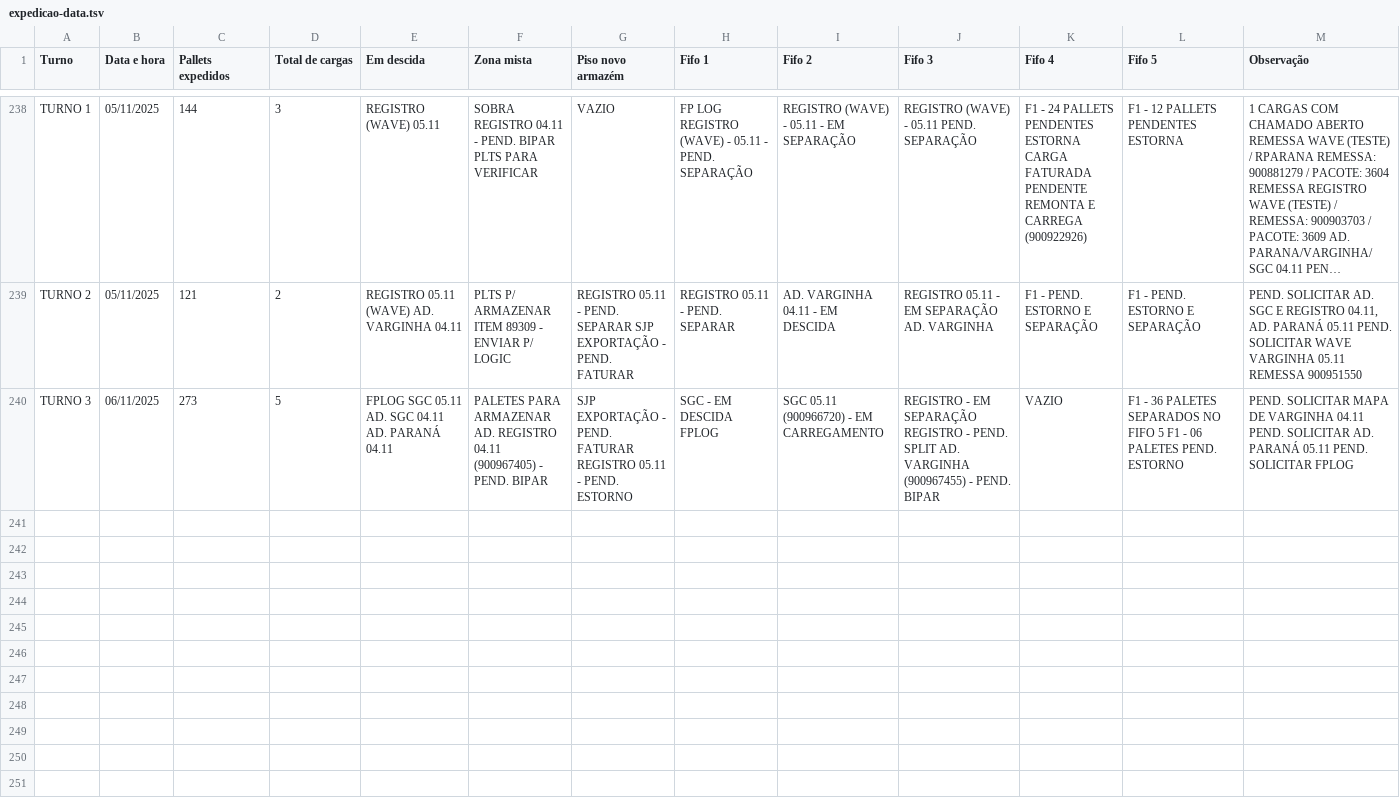
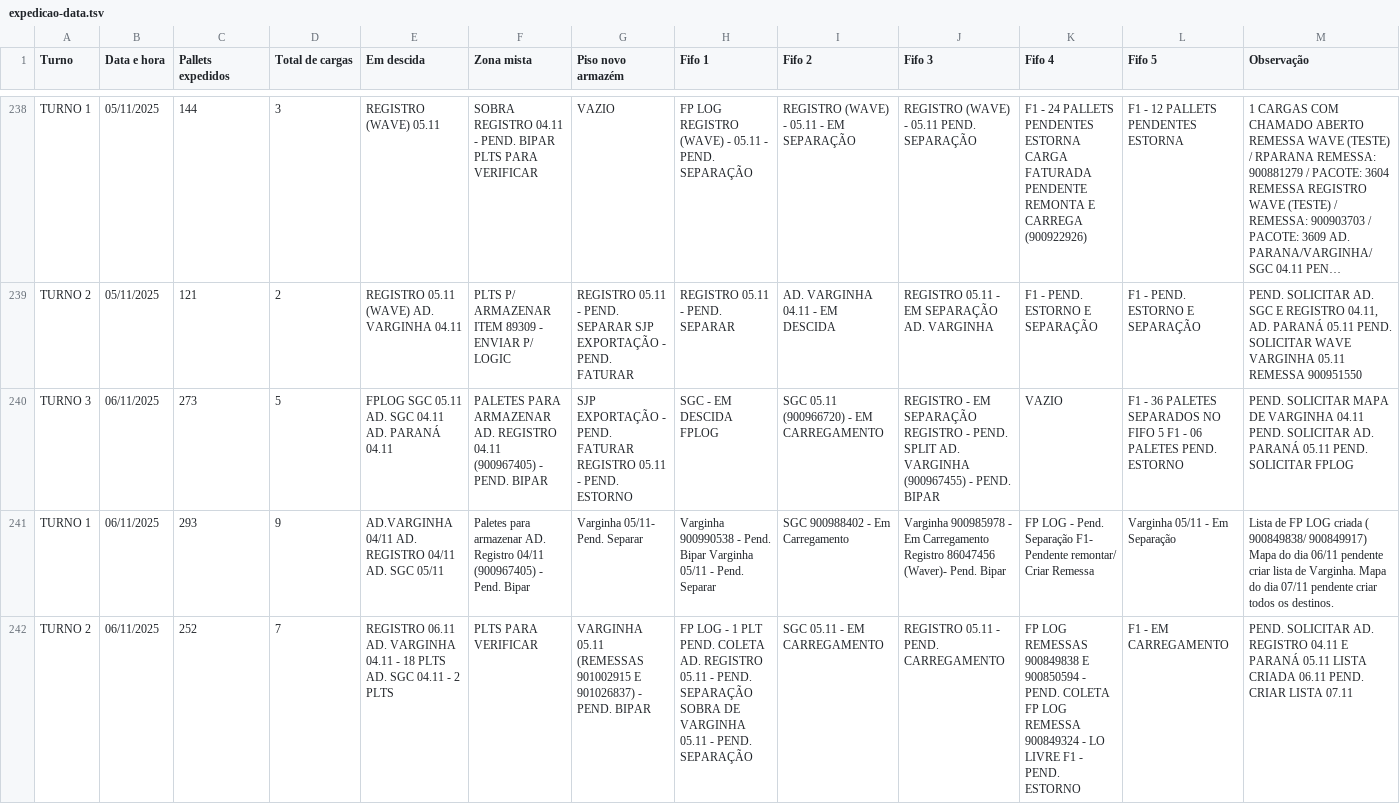
Before and after one commit to RelatorioGeral-Log-CAM/PassagemDeTurno, a TSV file: expedicao-data.tsv, drawn as a sheet; only a part is shown, gaps mark what is left out; long unchanged cells end in …; rows hold the shown columns only; the diff covers the shown part only; the diff names each change by its address in the sheet, - before the commit and + after, or states it on an @@ line.

```diff
--- a/expedicao-data.tsv
+++ b/expedicao-data.tsv
+row 241: TURNO 1 | 06/11/2025 | 293 | 9 | AD.VARGINHA 04/11 AD. REGISTRO 04/11 AD. SGC 05/11 | Paletes para armazenar AD. Registro 04/11 (900967405) - Pend. Bipar | Varginha 05/11- Pend. Separar | Varginha 900990538 - Pend. Bipar Varginha 05/11 - Pend. Separar | SGC 900988402 - Em Carregamento | Varginha 900985978 - Em Carregamento Registro 86047456 (Waver)- Pend. Bipar | FP LOG - Pend. Separação F1- Pendente remontar/ Criar Remessa | Varginha 05/11 - Em Separação | Lista de FP LOG criada ( 900849838/ 900849917) Mapa do dia 06/11 pendente criar lista de Varginha. Mapa do dia 07/11 pendente criar todos os destinos.
+row 242: TURNO 2 | 06/11/2025 | 252 | 7 | REGISTRO 06.11 AD. VARGINHA 04.11 - 18 PLTS AD. SGC 04.11 - 2 PLTS | PLTS PARA VERIFICAR | VARGINHA 05.11 (REMESSAS 901002915 E 901026837) - PEND. BIPAR | FP LOG - 1 PLT PEND. COLETA AD. REGISTRO 05.11 - PEND. SEPARAÇÃO SOBRA DE VARGINHA 05.11 - PEND. SEPARAÇÃO | SGC 05.11 - EM CARREGAMENTO | REGISTRO 05.11 - PEND. CARREGAMENTO | FP LOG REMESSAS 900849838 E 900850594 - PEND. COLETA FP LOG REMESSA 900849324 - LO LIVRE F1 - PEND. ESTORNO | F1 - EM CARREGAMENTO | PEND. SOLICITAR AD. REGISTRO 04.11 E PARANÁ 05.11 LISTA CRIADA 06.11 PEND. CRIAR LISTA 07.11
```
Also changed, not shown: 1 added row elsewhere in this file, 999.tsv, armazem-estojos-data.tsv, 4 other files.
